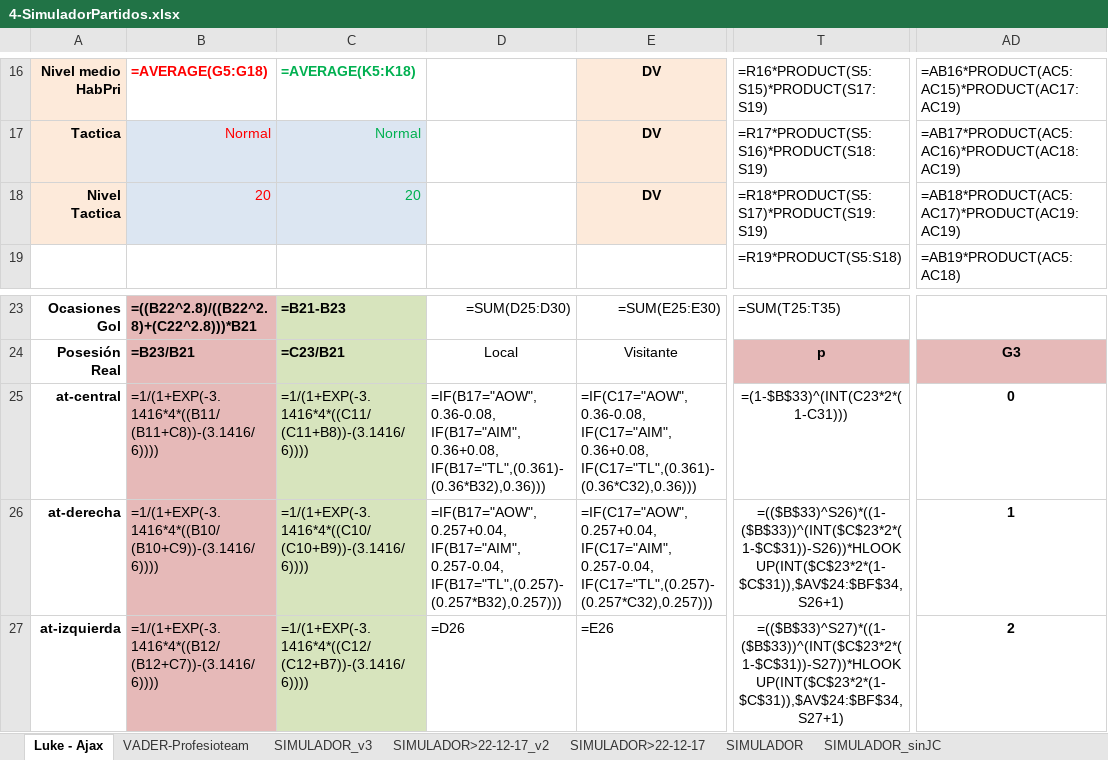
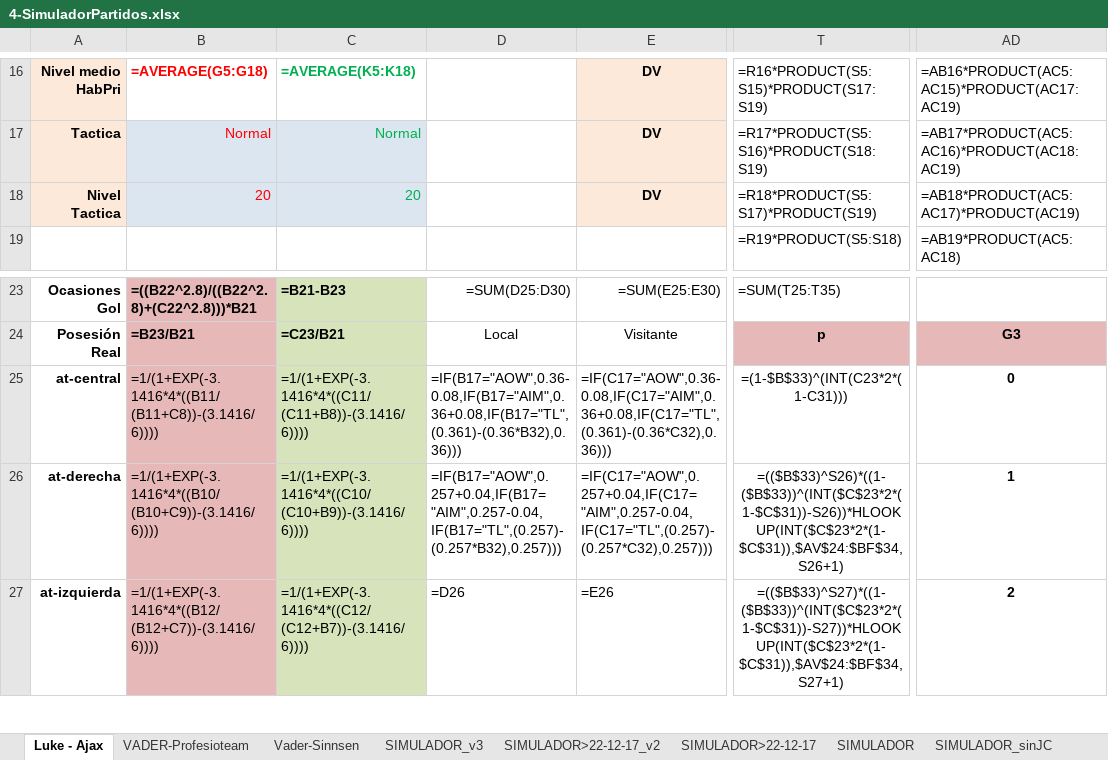
Before and after one commit to uny11/HI, an Excel workbook: projects/current/hattrick/4-SimuladorPartidos.xlsx, sheet Luke - Ajax, drawn as a sheet; only a part is shown, gaps mark what is left out; values as stored, in another font and other column widths than the file's, no borders; formulas are shown in place of their values; charts and pictures and conditional formats not drawn; the diff names each change by its address in the sheet, - before the commit and + after, or states it on an @@ line.

```diff
--- a/projects/current/hattrick/4-SimuladorPartidos.xlsx (sheet Luke - Ajax)
+++ b/projects/current/hattrick/4-SimuladorPartidos.xlsx (sheet Luke - Ajax)
+sheet tab: Vader-Sinnsen
-T18: =R18*PRODUCT(S5:S17)*PRODUCT(S19:S19)
+T18: =R18*PRODUCT(S5:S17)*PRODUCT(S19)
-AD18: =AB18*PRODUCT(AC5:AC17)*PRODUCT(AC19:AC19)
+AD18: =AB18*PRODUCT(AC5:AC17)*PRODUCT(AC19)
-D25: =IF(B17="AOW", 0.36-0.08, IF(B17="AIM", 0.36+0.08, IF(B17="TL",(0.361)-(0.36*B32),0.36)))
+D25: =IF(B17="AOW",0.36-0.08,IF(B17="AIM",0.36+0.08,IF(B17="TL",(0.361)-(0.36*B32),0.36)))
-E25: =IF(C17="AOW", 0.36-0.08, IF(C17="AIM", 0.36+0.08, IF(C17="TL",(0.361)-(0.36*C32),0.36)))
+E25: =IF(C17="AOW",0.36-0.08,IF(C17="AIM",0.36+0.08,IF(C17="TL",(0.361)-(0.36*C32),0.36)))
-D26: =IF(B17="AOW", 0.257+0.04, IF(B17="AIM", 0.257-0.04, IF(B17="TL",(0.257)-(0.257*B32),0.257)))
+D26: =IF(B17="AOW",0.257+0.04,IF(B17="AIM",0.257-0.04,IF(B17="TL",(0.257)-(0.257*B32),0.257)))
-E26: =IF(C17="AOW", 0.257+0.04, IF(C17="AIM", 0.257-0.04, IF(C17="TL",(0.257)-(0.257*C32),0.257)))
+E26: =IF(C17="AOW",0.257+0.04,IF(C17="AIM",0.257-0.04,IF(C17="TL",(0.257)-(0.257*C32),0.257)))
```
Also changed, not shown: sheet SIMULADOR_sinJC, sheet SIMULADOR, sheet SIMULADOR>22-12-17, sheet SIMULADOR>22-12-17_v2, sheet SIMULADOR_v3, sheet VADER-Profesioteam, charts or pictures, 3 other files.
